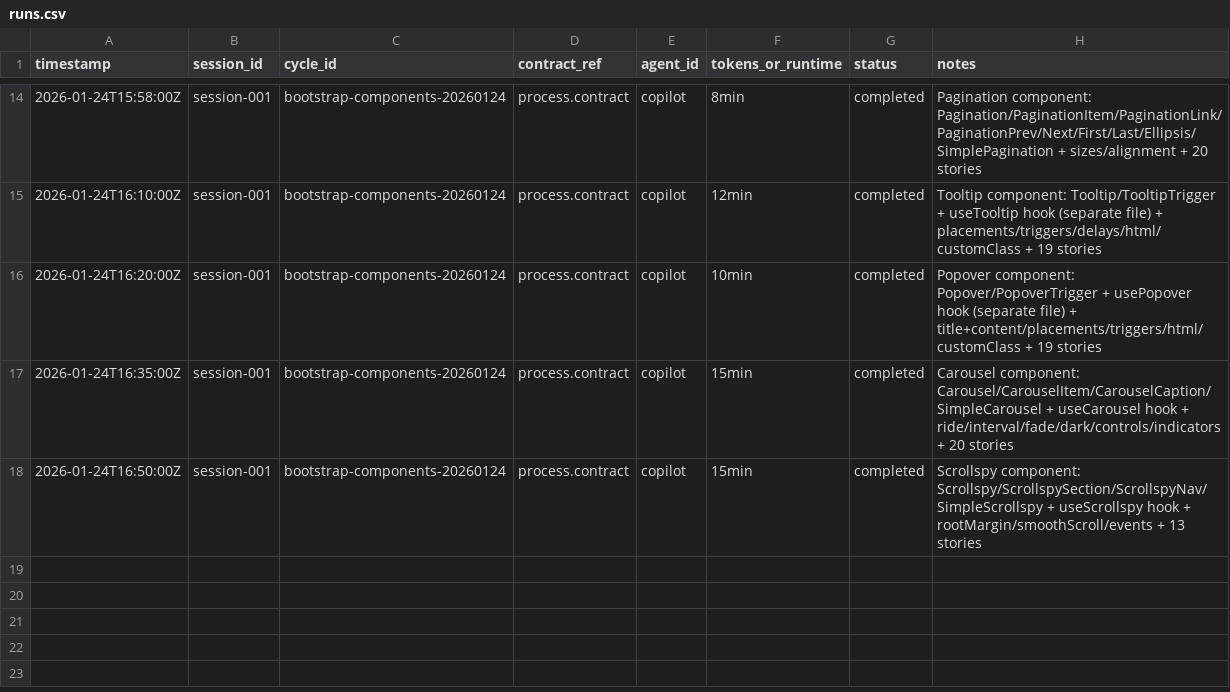
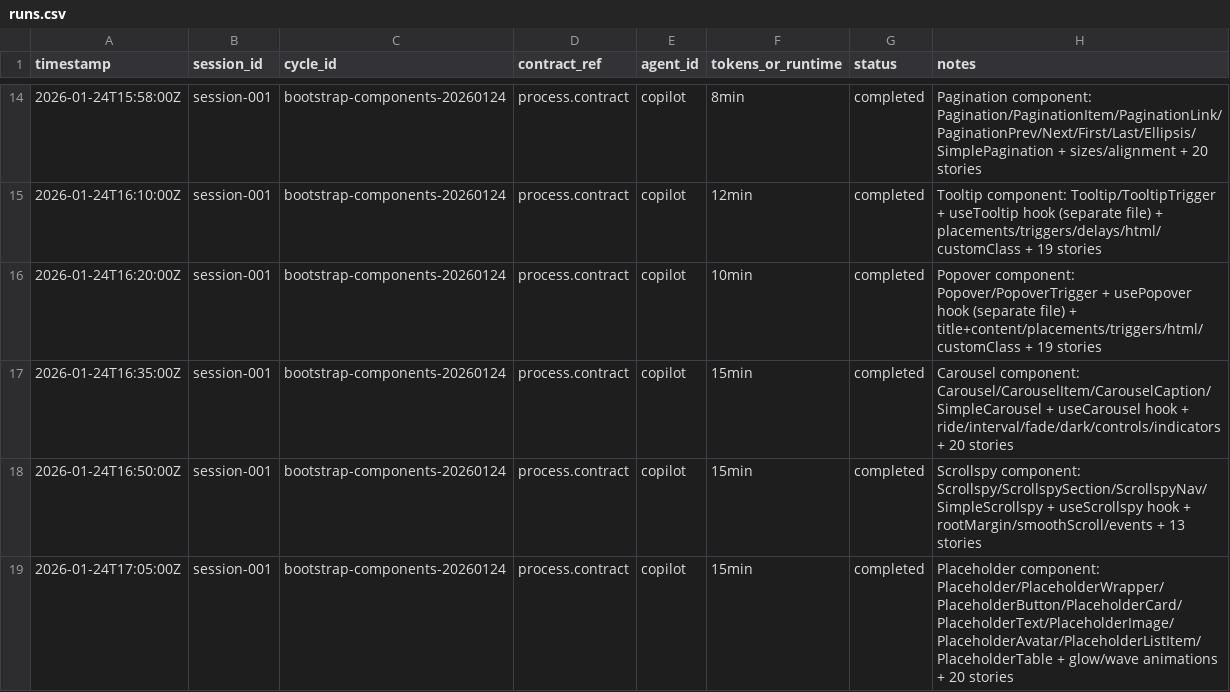
Before and after one commit to cresencio/bootstrap-vite-storybook, a CSV file: cxs/ledger/runs.csv, drawn as a sheet; only a part is shown, gaps mark what is left out; the diff names each change by its address in the sheet, - before the commit and + after, or states it on an @@ line.

Commit message:
feat(Placeholder): add Placeholder component with various subcomponents and stories; include SCSS variables

```diff
--- a/cxs/ledger/runs.csv
+++ b/cxs/ledger/runs.csv
+row 19: 2026-01-24T17:05:00Z | session-001 | bootstrap-components-20260124 | process.contract | copilot | 15min | completed | Placeholder component: Placeholder/PlaceholderWrapper/PlaceholderButton/PlaceholderCard/PlaceholderText/PlaceholderImage/PlaceholderAvatar/PlaceholderListItem/PlaceholderTable + glow/wave animations + 20 stories
```
Also changed, not shown: 4 other files.
